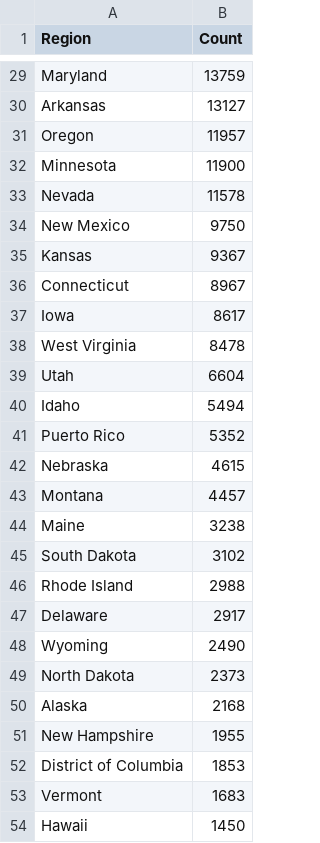
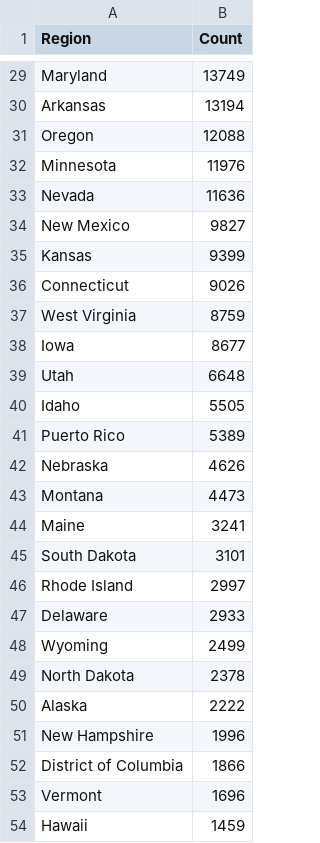
Before and after one commit to mcculley/mcculley.github.io, a CSV file: VisualizingObservedDeaths/ExcessDeaths.csv, drawn as a sheet; only a part is shown, gaps mark what is left out; removed rows and columns are numbered as before the commit, all else as after; the diff covers the shown part only; the diff names each change by its address in the sheet, - before the commit and + after, or states it on an @@ line.

```diff
--- a/VisualizingObservedDeaths/ExcessDeaths.csv
+++ b/VisualizingObservedDeaths/ExcessDeaths.csv
-B29 (Count): 13759
+B29 (Count): 13749
-B30 (Count): 13127
+B30 (Count): 13194
-B31 (Count): 11957
+B31 (Count): 12088
-B32 (Count): 11900
+B32 (Count): 11976
-B33 (Count): 11578
+B33 (Count): 11636
-B34 (Count): 9750
+B34 (Count): 9827
-B35 (Count): 9367
+B35 (Count): 9399
-B36 (Count): 8967
+B36 (Count): 9026
-row 37: Iowa | 8617
-B37 (Count): 8478
+B37 (Count): 8759
+row 38: Iowa | 8677
-B39 (Count): 6604
+B39 (Count): 6648
-B40 (Count): 5494
+B40 (Count): 5505
-B41 (Count): 5352
+B41 (Count): 5389
-B42 (Count): 4615
+B42 (Count): 4626
-B43 (Count): 4457
+B43 (Count): 4473
-B44 (Count): 3238
+B44 (Count): 3241
-B45 (Count): 3102
+B45 (Count): 3101
-B46 (Count): 2988
+B46 (Count): 2997
-B47 (Count): 2917
+B47 (Count): 2933
-B48 (Count): 2490
+B48 (Count): 2499
-B49 (Count): 2373
+B49 (Count): 2378
-B50 (Count): 2168
+B50 (Count): 2222
-B51 (Count): 1955
+B51 (Count): 1996
-B52 (Count): 1853
+B52 (Count): 1866
-B53 (Count): 1683
+B53 (Count): 1696
-B54 (Count): 1450
+B54 (Count): 1459
```
Also changed, not shown: 27 edited cells elsewhere in this file, VisualizingObservedDeaths/DeathsPer100000-triples.csv, VisualizingObservedDeaths/DeathsPer100000.csv, 55 other files.
